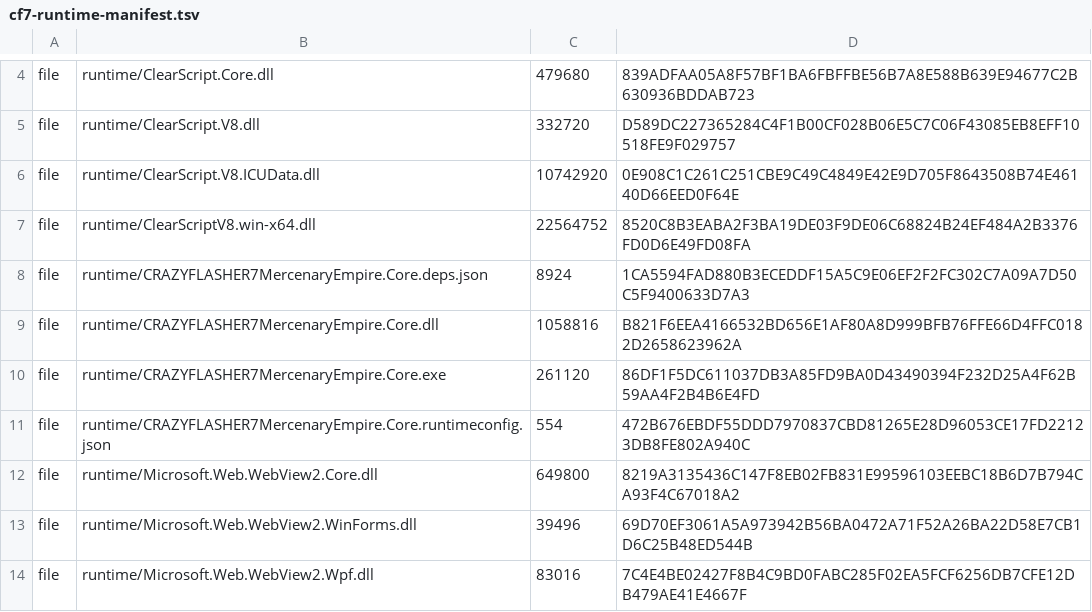
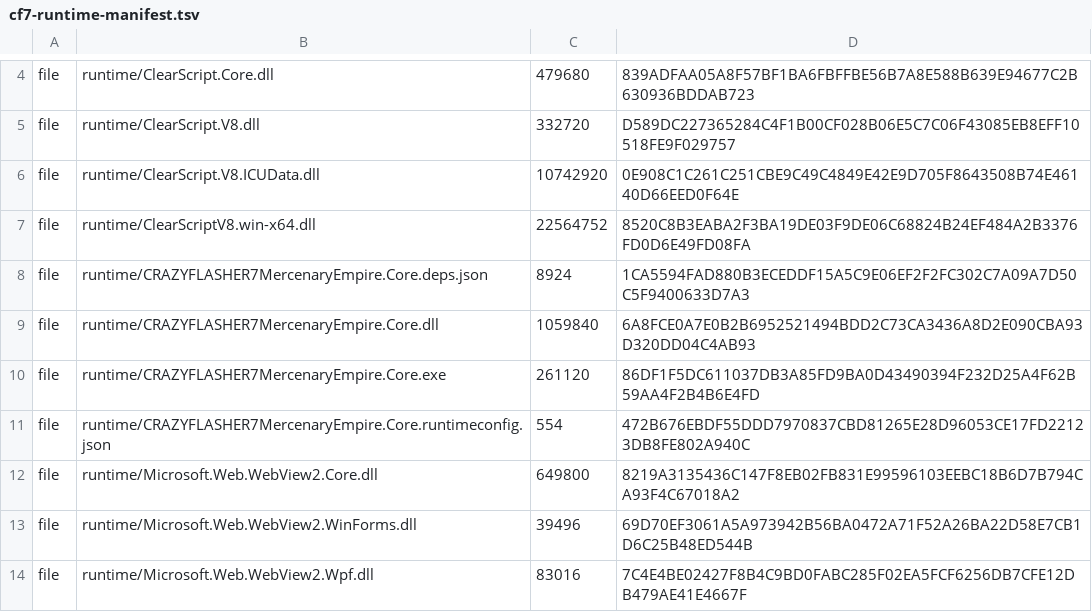
Before and after one commit to FlashNightModReborn/CrazyFlashNight, a TSV file: runtime/cf7-runtime-manifest.tsv, drawn as a sheet; only a part is shown, gaps mark what is left out.

```diff
--- a/runtime/cf7-runtime-manifest.tsv
+++ b/runtime/cf7-runtime-manifest.tsv
@@ -8,3 +8,3 @@ file	runtime/ClearScriptV8.win-x64.dll	22564752	8520C8B3EABA2F3BA19DE03F9DE06C68
 file	runtime/CRAZYFLASHER7MercenaryEmpire.Core.deps.json	8924	1CA5594FAD880B3ECEDDF15A5C9E06EF2F2FC302C7A09A7D50C5F9400633D7A3
-file	runtime/CRAZYFLASHER7MercenaryEmpire.Core.dll	1058816	B821F6EEA4166532BD656E1AF80A8D999BFB76FFE66D4FFC0182D2658623962A
+file	runtime/CRAZYFLASHER7MercenaryEmpire.Core.dll	1059840	6A8FCE0A7E0B2B6952521494BDD2C73CA3436A8D2E090CBA93D320DD04C4AB93
 file	runtime/CRAZYFLASHER7MercenaryEmpire.Core.exe	261120	86DF1F5DC611037DB3A85FD9BA0D43490394F232D25A4F62B59AA4F2B4B6E4FD
```
Also changed, not shown: 29 other files.
